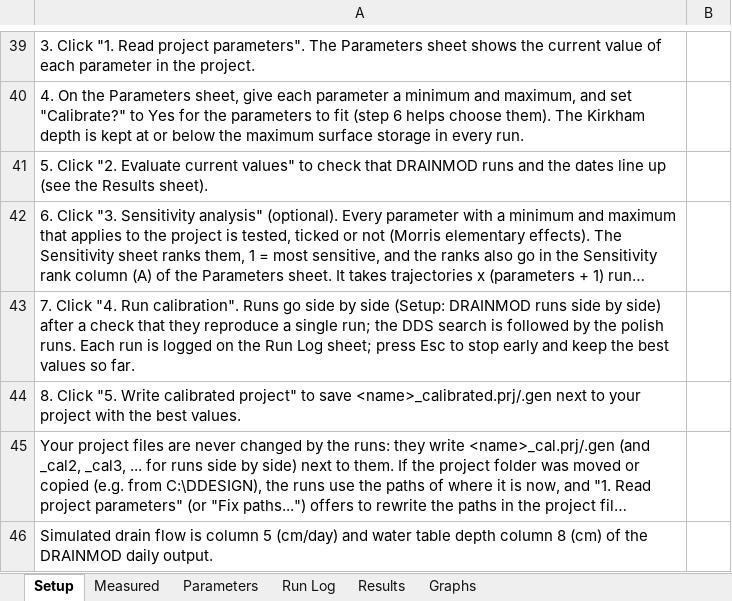
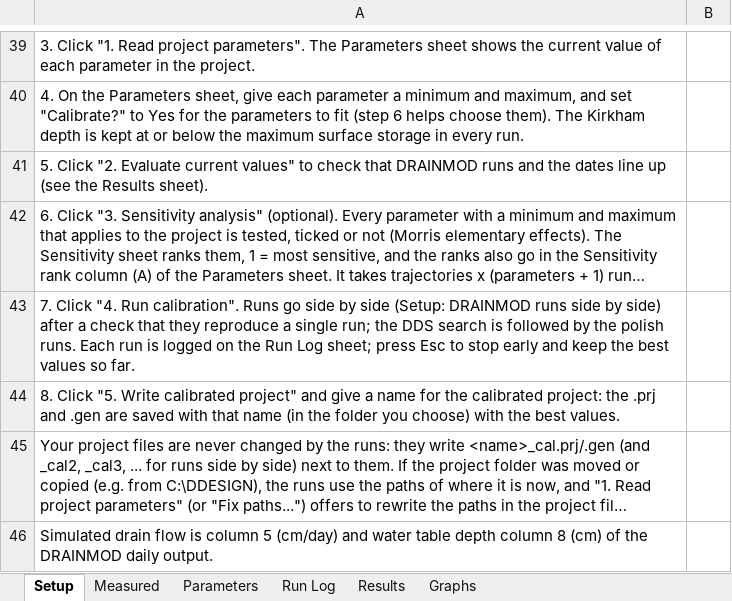
Before and after one commit to Bhudus/QGIS_Tools, an Excel workbook: spreadsheets/drainmod_calibration/DRAINMOD_Calibration.xlsm, sheet Setup, drawn as a sheet; only a part is shown, gaps mark what is left out; long unchanged cells end in …; values as stored, in another font and other column widths than the file's, no borders; charts and pictures not drawn; the diff names each change by its address in the sheet, - before the commit and + after, or states it on an @@ line.

```diff
--- a/spreadsheets/drainmod_calibration/DRAINMOD_Calibration.xlsm (sheet Setup)
+++ b/spreadsheets/drainmod_calibration/DRAINMOD_Calibration.xlsm (sheet Setup)
-A44: …calibrated project" to save <name>_calibrated.prj/.gen next to your project with the…
+A44: …calibrated project" and give a name for the calibrated project: the .prj and .gen are saved with that name (in the folder you choose) with the…
```
Also changed, not shown: 4 other files.
